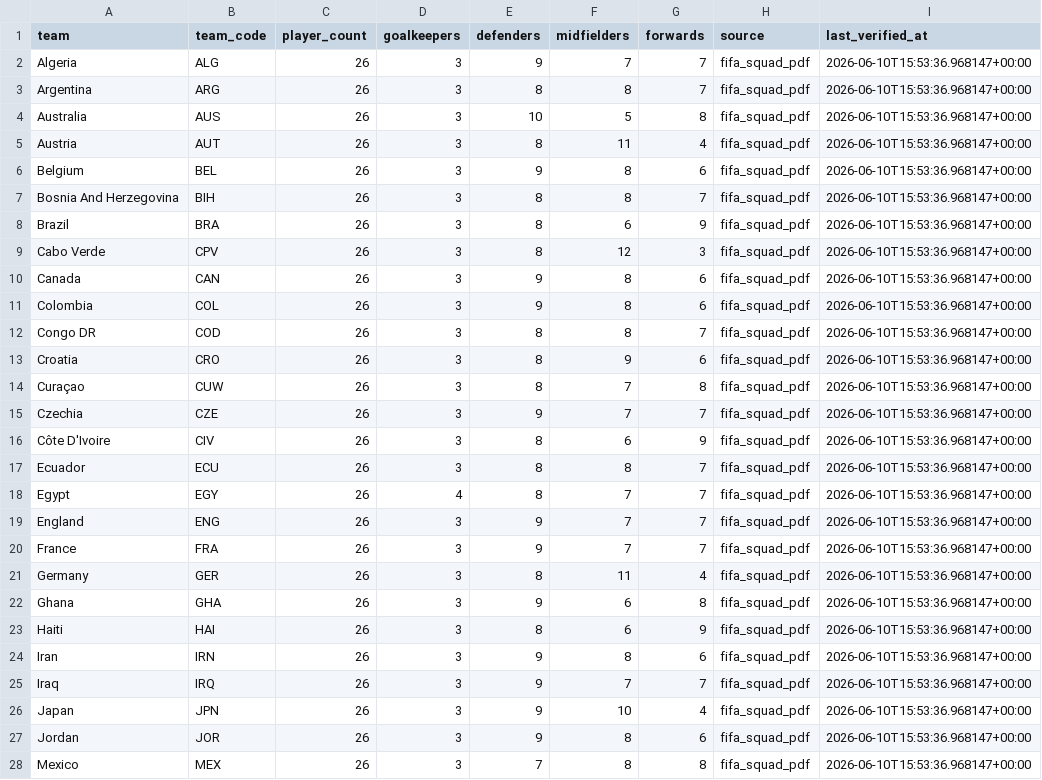
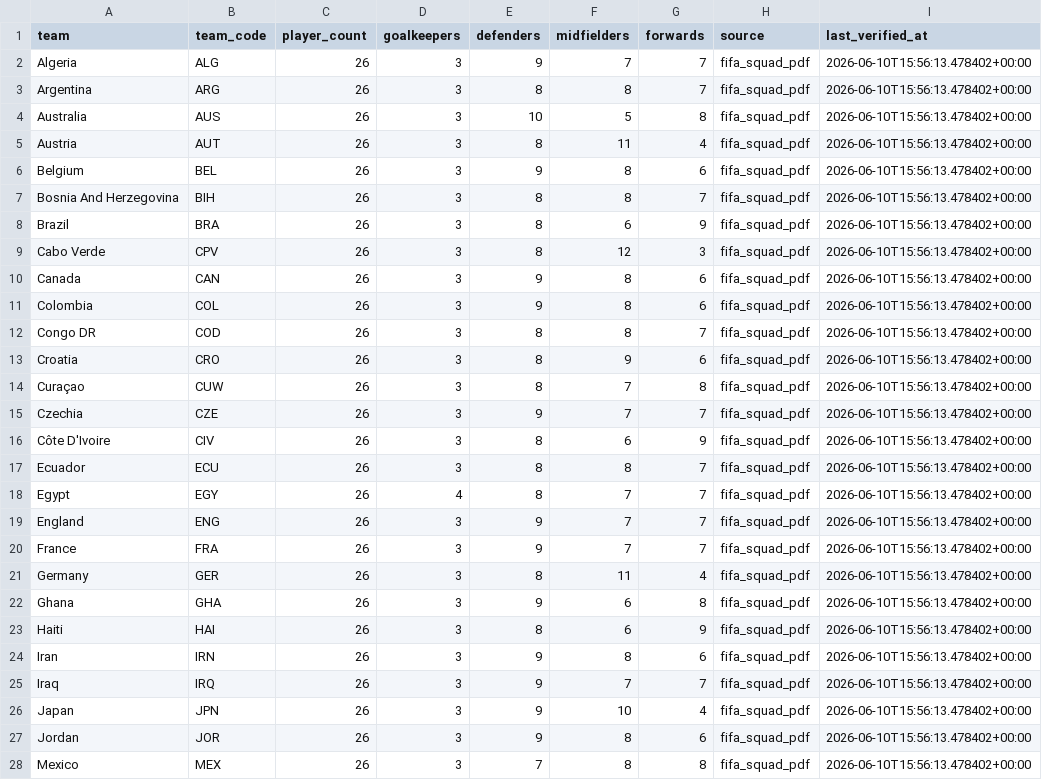
Before and after one commit to fzn011/WorldCupPredictionModel, a CSV file: data/official/processed/official_squads.csv, drawn as a sheet; only a part is shown; the diff covers the shown part only.

```diff
--- a/data/official/processed/official_squads.csv
+++ b/data/official/processed/official_squads.csv
@@ -1,28 +1,28 @@
 team,team_code,player_count,goalkeepers,defenders,midfielders,forwards,source,last_verified_at
-Algeria,ALG,26,3,9,7,7,fifa_squad_pdf,2026-06-10T15:53:36.968147+00:00
-Argentina,ARG,26,3,8,8,7,fifa_squad_pdf,2026-06-10T15:53:36.968147+00:00
-Australia,AUS,26,3,10,5,8,fifa_squad_pdf,2026-06-10T15:53:36.968147+00:00
-Austria,AUT,26,3,8,11,4,fifa_squad_pdf,2026-06-10T15:53:36.968147+00:00
-Belgium,BEL,26,3,9,8,6,fifa_squad_pdf,2026-06-10T15:53:36.968147+00:00
-Bosnia And Herzegovina,BIH,26,3,8,8,7,fifa_squad_pdf,2026-06-10T15:53:36.968147+00:00
-Brazil,BRA,26,3,8,6,9,fifa_squad_pdf,2026-06-10T15:53:36.968147+00:00
-Cabo Verde,CPV,26,3,8,12,3,fifa_squad_pdf,2026-06-10T15:53:36.968147+00:00
-Canada,CAN,26,3,9,8,6,fifa_squad_pdf,2026-06-10T15:53:36.968147+00:00
-Colombia,COL,26,3,9,8,6,fifa_squad_pdf,2026-06-10T15:53:36.968147+00:00
-Congo DR,COD,26,3,8,8,7,fifa_squad_pdf,2026-06-10T15:53:36.968147+00:00
-Croatia,CRO,26,3,8,9,6,fifa_squad_pdf,2026-06-10T15:53:36.968147+00:00
-Curaçao,CUW,26,3,8,7,8,fifa_squad_pdf,2026-06-10T15:53:36.968147+00:00
-Czechia,CZE,26,3,9,7,7,fifa_squad_pdf,2026-06-10T15:53:36.968147+00:00
-Côte D'Ivoire,CIV,26,3,8,6,9,fifa_squad_pdf,2026-06-10T15:53:36.968147+00:00
-Ecuador,ECU,26,3,8,8,7,fifa_squad_pdf,2026-06-10T15:53:36.968147+00:00
-Egypt,EGY,26,4,8,7,7,fifa_squad_pdf,2026-06-10T15:53:36.968147+00:00
-England,ENG,26,3,9,7,7,fifa_squad_pdf,2026-06-10T15:53:36.968147+00:00
-France,FRA,26,3,9,7,7,fifa_squad_pdf,2026-06-10T15:53:36.968147+00:00
-Germany,GER,26,3,8,11,4,fifa_squad_pdf,2026-06-10T15:53:36.968147+00:00
-Ghana,GHA,26,3,9,6,8,fifa_squad_pdf,2026-06-10T15:53:36.968147+00:00
-Haiti,HAI,26,3,8,6,9,fifa_squad_pdf,2026-06-10T15:53:36.968147+00:00
-Iran,IRN,26,3,9,8,6,fifa_squad_pdf,2026-06-10T15:53:36.968147+00:00
-Iraq,IRQ,26,3,9,7,7,fifa_squad_pdf,2026-06-10T15:53:36.968147+00:00
-Japan,JPN,26,3,9,10,4,fifa_squad_pdf,2026-06-10T15:53:36.968147+00:00
-Jordan,JOR,26,3,9,8,6,fifa_squad_pdf,2026-06-10T15:53:36.968147+00:00
-Mexico,MEX,26,3,7,8,8,fifa_squad_pdf,2026-06-10T15:53:36.968147+00:00
+Algeria,ALG,26,3,9,7,7,fifa_squad_pdf,2026-06-10T15:56:13.478402+00:00
+Argentina,ARG,26,3,8,8,7,fifa_squad_pdf,2026-06-10T15:56:13.478402+00:00
+Australia,AUS,26,3,10,5,8,fifa_squad_pdf,2026-06-10T15:56:13.478402+00:00
+Austria,AUT,26,3,8,11,4,fifa_squad_pdf,2026-06-10T15:56:13.478402+00:00
+Belgium,BEL,26,3,9,8,6,fifa_squad_pdf,2026-06-10T15:56:13.478402+00:00
+Bosnia And Herzegovina,BIH,26,3,8,8,7,fifa_squad_pdf,2026-06-10T15:56:13.478402+00:00
+Brazil,BRA,26,3,8,6,9,fifa_squad_pdf,2026-06-10T15:56:13.478402+00:00
+Cabo Verde,CPV,26,3,8,12,3,fifa_squad_pdf,2026-06-10T15:56:13.478402+00:00
+Canada,CAN,26,3,9,8,6,fifa_squad_pdf,2026-06-10T15:56:13.478402+00:00
+Colombia,COL,26,3,9,8,6,fifa_squad_pdf,2026-06-10T15:56:13.478402+00:00
+Congo DR,COD,26,3,8,8,7,fifa_squad_pdf,2026-06-10T15:56:13.478402+00:00
+Croatia,CRO,26,3,8,9,6,fifa_squad_pdf,2026-06-10T15:56:13.478402+00:00
+Curaçao,CUW,26,3,8,7,8,fifa_squad_pdf,2026-06-10T15:56:13.478402+00:00
+Czechia,CZE,26,3,9,7,7,fifa_squad_pdf,2026-06-10T15:56:13.478402+00:00
+Côte D'Ivoire,CIV,26,3,8,6,9,fifa_squad_pdf,2026-06-10T15:56:13.478402+00:00
+Ecuador,ECU,26,3,8,8,7,fifa_squad_pdf,2026-06-10T15:56:13.478402+00:00
+Egypt,EGY,26,4,8,7,7,fifa_squad_pdf,2026-06-10T15:56:13.478402+00:00
+England,ENG,26,3,9,7,7,fifa_squad_pdf,2026-06-10T15:56:13.478402+00:00
+France,FRA,26,3,9,7,7,fifa_squad_pdf,2026-06-10T15:56:13.478402+00:00
+Germany,GER,26,3,8,11,4,fifa_squad_pdf,2026-06-10T15:56:13.478402+00:00
+Ghana,GHA,26,3,9,6,8,fifa_squad_pdf,2026-06-10T15:56:13.478402+00:00
+Haiti,HAI,26,3,8,6,9,fifa_squad_pdf,2026-06-10T15:56:13.478402+00:00
+Iran,IRN,26,3,9,8,6,fifa_squad_pdf,2026-06-10T15:56:13.478402+00:00
+Iraq,IRQ,26,3,9,7,7,fifa_squad_pdf,2026-06-10T15:56:13.478402+00:00
+Japan,JPN,26,3,9,10,4,fifa_squad_pdf,2026-06-10T15:56:13.478402+00:00
+Jordan,JOR,26,3,9,8,6,fifa_squad_pdf,2026-06-10T15:56:13.478402+00:00
+Mexico,MEX,26,3,7,8,8,fifa_squad_pdf,2026-06-10T15:56:13.478402+00:00
```
Also changed, not shown: 21 edited cells elsewhere in this file, data/official/populated/reports/official_population_source_audit.csv, data/official/processed/official_fixtures.csv, 7 other files.
